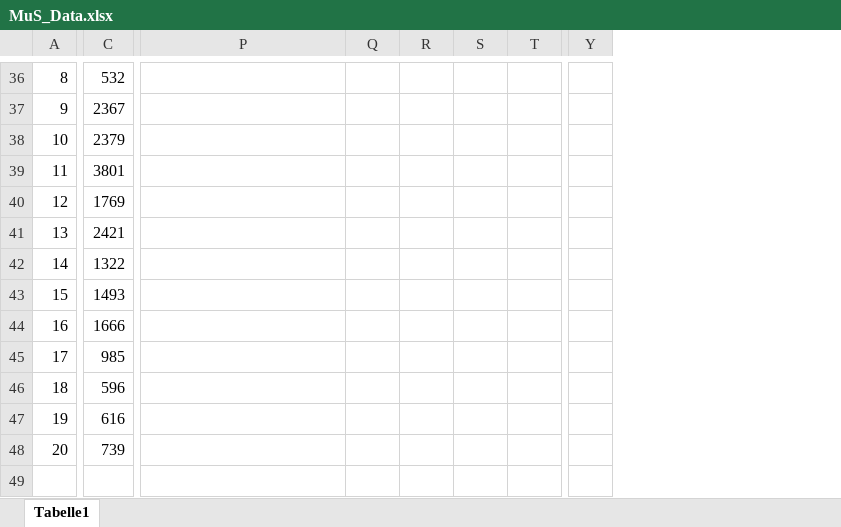
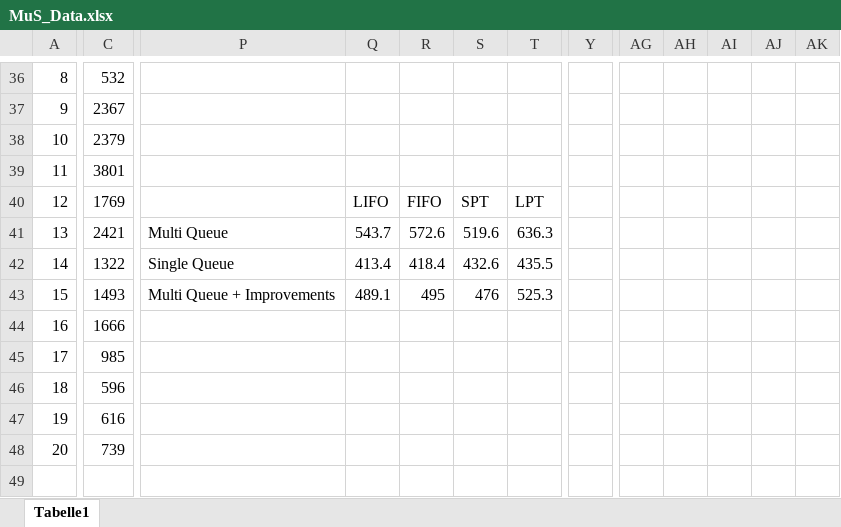
Before and after one commit to Siktik/ModellierungUndSimulation, an Excel workbook: MuS_Data.xlsx, sheet Tabelle1, drawn as a sheet; only a part is shown, gaps mark what is left out; values as stored, in another font and other column widths than the file's, no borders; charts and pictures not drawn; removed rows and columns are numbered as before the commit, all else as after; the diff covers the shown part only; the diff names each change by its address in the sheet, - before the commit and + after, or states it on an @@ line.

Commit message:
Improvements gemengt und data collected.

```diff
--- a/MuS_Data.xlsx (sheet Tabelle1)
+++ b/MuS_Data.xlsx (sheet Tabelle1)
-column Y, empty
+column Y, empty
+column AG, empty
+column AH, empty
+column AI, empty
+column AJ, empty
+column AK, empty
-Q40: (empty)
+Q40: LIFO
-R40: (empty)
+R40: FIFO
-S40: (empty)
+S40: SPT
-T40: (empty)
+T40: LPT
-P41: (empty)
+P41: Multi Queue
-Q41: (empty)
+Q41: 543.7
-R41: (empty)
+R41: 572.6
-S41: (empty)
+S41: 519.6
-T41: (empty)
+T41: 636.3
-P42: (empty)
+P42: Single Queue
-Q42: (empty)
+Q42: 413.4
-R42: (empty)
+R42: 418.4
-S42: (empty)
+S42: 432.6
-T42: (empty)
+T42: 435.5
-P43: (empty)
+P43: Multi Queue + Improvements
-Q43: (empty)
+Q43: 489.1
-R43: (empty)
+R43: 495
-S43: (empty)
+S43: 476
-T43: (empty)
+T43: 525.3
```
Also changed, not shown: 3 added columns and 64 edited cells elsewhere in this sheet, charts or pictures.
